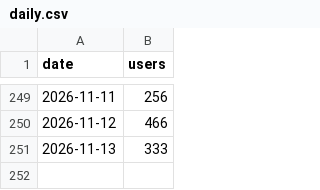
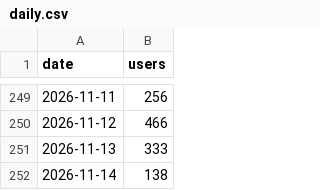
Before and after one commit to cal-icor/hub-users-page, a CSV file: data/daily.csv, drawn as a sheet; only a part is shown, gaps mark what is left out.

```diff
--- a/data/daily.csv
+++ b/data/daily.csv
@@ -251 +251,2 @@ date,users
 2026-11-13,333
+2026-11-14,138
```
Also changed, not shown: data/semesters.csv, 1 other file.
